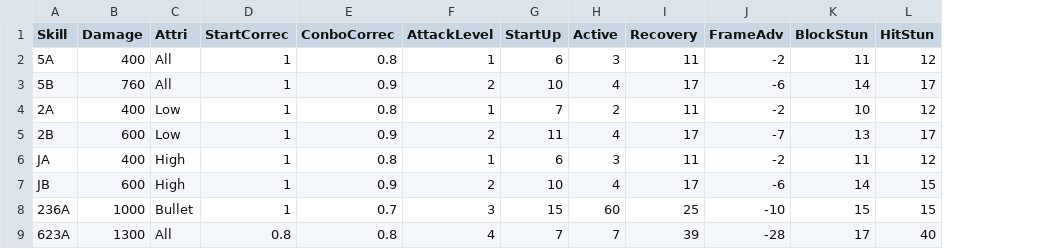
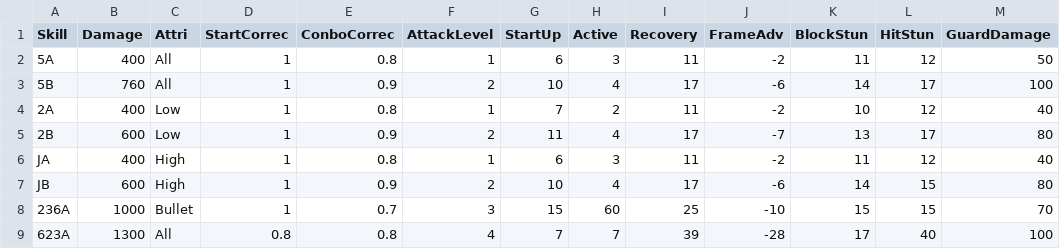
Before and after one commit to TakumiWatabe/ActArts, a CSV file: Assets/Resources/CharaData/AOI_SkillPerformance.csv, drawn as a sheet; the diff names each change by its address in the sheet, - before the commit and + after, or states it on an @@ line.

```diff
--- a/Assets/Resources/CharaData/AOI_SkillPerformance.csv
+++ b/Assets/Resources/CharaData/AOI_SkillPerformance.csv
+column M (GuardDamage), rows 2-9: 50 | 100 | 40 | 80 | 40 | 80 | 70 | 100
```
Also changed, not shown: Assets/Resources/CharaData/CHLOE_SkillPerformance.csv, Assets/Resources/CharaData/HIKARI_SkillPerformance.csv, 13 other files.
